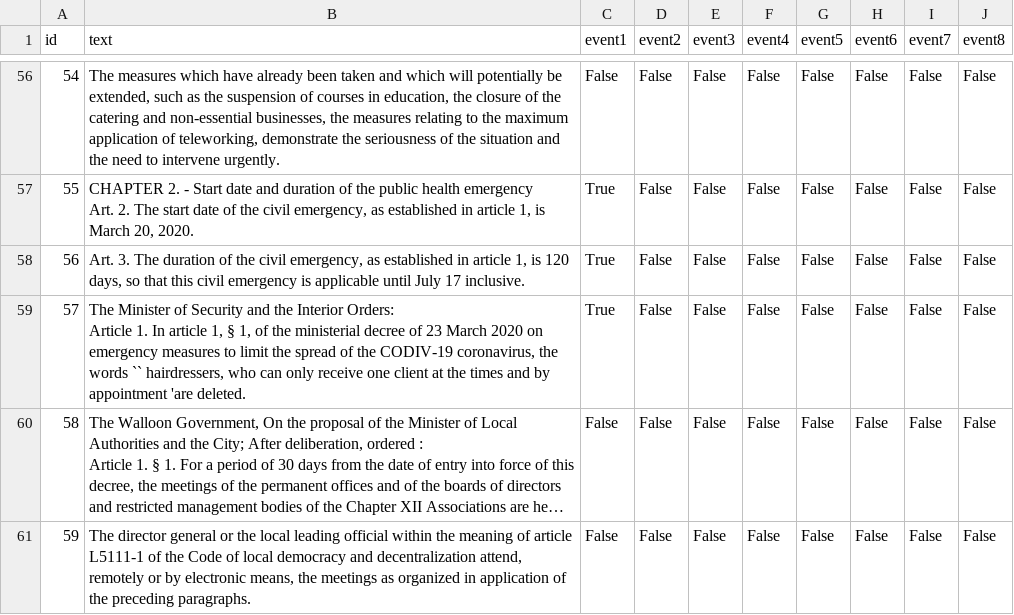
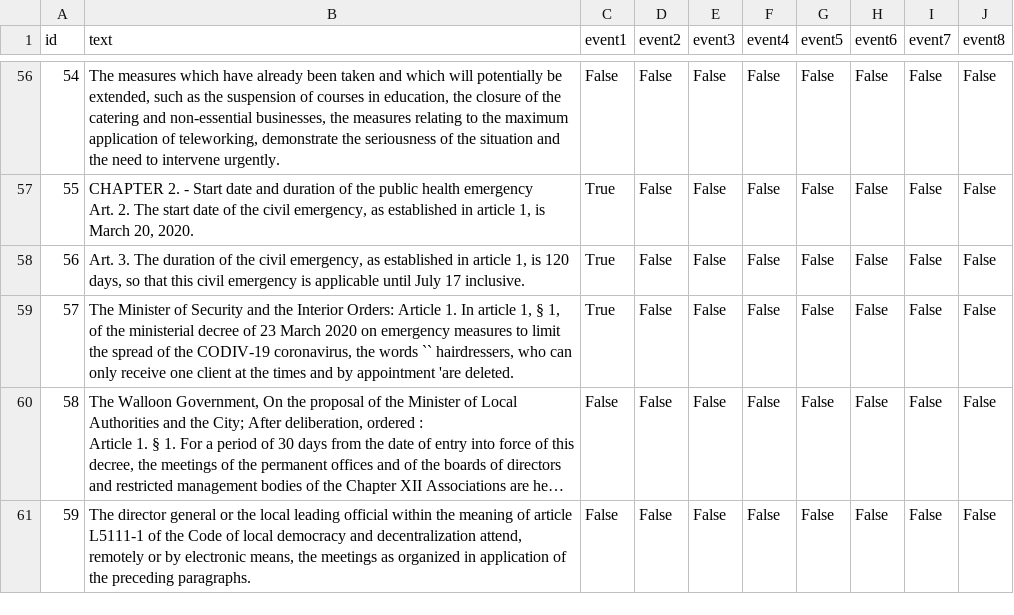
Before and after one commit to tommasoc80/COVID19_emergency_event, a TSV file: annotations/belgium/annotations_belgium_eng.tsv, drawn as a sheet; only a part is shown, gaps mark what is left out; long unchanged cells end in …; the diff names each change by its address in the sheet, - before the commit and + after, or states it on an @@ line.

```diff
--- a/annotations/belgium/annotations_belgium_eng.tsv
+++ b/annotations/belgium/annotations_belgium_eng.tsv
-B59 (text): …'are deleted.
+B59 (text): …'are deleted.
```
Also changed, not shown: annotations/belgium/annotations_belgium.tsv.
